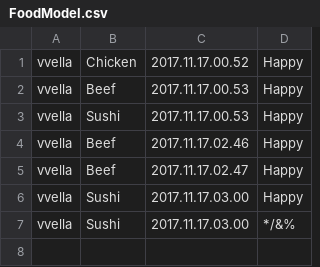
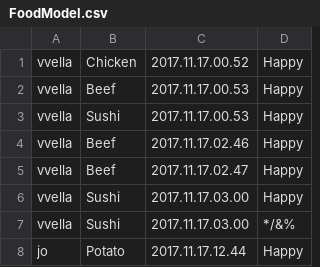
Before and after one commit to vincentvella/FoodMood, a CSV file: src/Mobile/crudfoodmodel/FoodModel.csv, drawn as a sheet.

```diff
--- a/src/Mobile/crudfoodmodel/FoodModel.csv
+++ b/src/Mobile/crudfoodmodel/FoodModel.csv
@@ -7 +7,2 @@ vvella,Sushi,2017.11.17.03.00,Happy
 vvella,Sushi,2017.11.17.03.00,*/&%
+jo,Potato,2017.11.17.12.44,Happy
```
Also changed, not shown: 7 other files.
